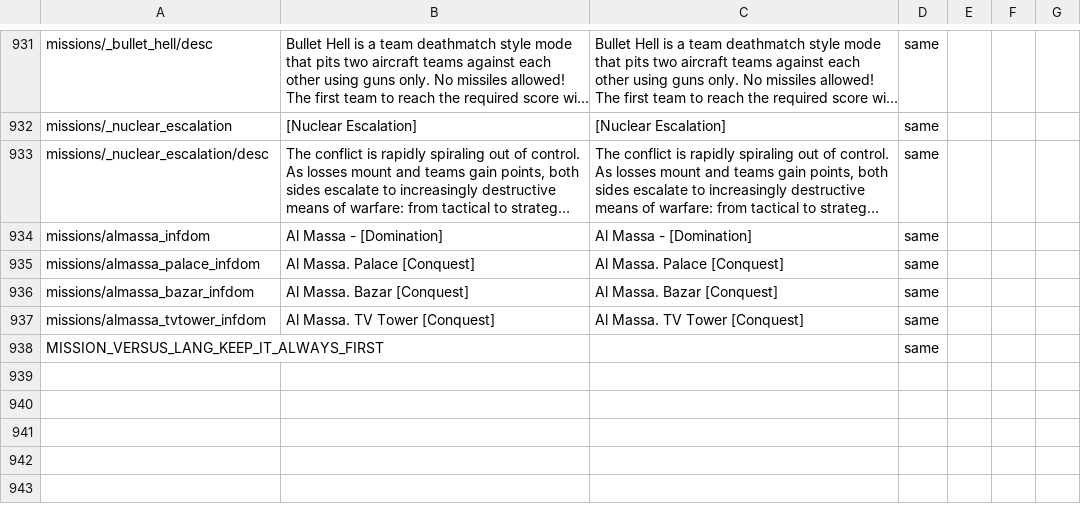
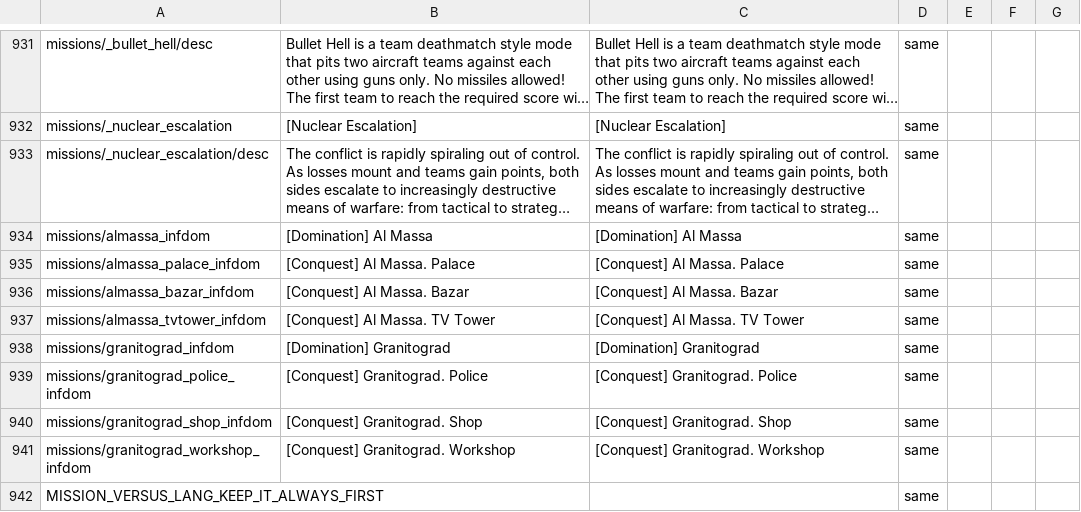
Before and after one commit to mikechuy/SCAM, a CSV file: missions_versus.csv, drawn as a sheet; only a part is shown, gaps mark what is left out; long unchanged cells end in …; the diff names each change by its address in the sheet, - before the commit and + after, or states it on an @@ line.

```diff
--- a/missions_versus.csv
+++ b/missions_versus.csv
-B934: Al Massa - [Domination]
+B934: [Domination] Al Massa
-C934: Al Massa - [Domination]
+C934: [Domination] Al Massa
-B935: Al Massa. Palace [Conquest]
+B935: [Conquest] Al Massa. Palace
-C935: Al Massa. Palace [Conquest]
+C935: [Conquest] Al Massa. Palace
-B936: Al Massa. Bazar [Conquest]
+B936: [Conquest] Al Massa. Bazar
-C936: Al Massa. Bazar [Conquest]
+C936: [Conquest] Al Massa. Bazar
-B937: Al Massa. TV Tower [Conquest]
+B937: [Conquest] Al Massa. TV Tower
-C937: Al Massa. TV Tower [Conquest]
+C937: [Conquest] Al Massa. TV Tower
+row 938: missions/granitograd_infdom | [Domination] Granitograd | [Domination] Granitograd | same
+row 939: missions/granitograd_police_infdom | [Conquest] Granitograd. Police | [Conquest] Granitograd. Police | same
+row 940: missions/granitograd_shop_infdom | [Conquest] Granitograd. Shop | [Conquest] Granitograd. Shop | same
+row 941: missions/granitograd_workshop_infdom | [Conquest] Granitograd. Workshop | [Conquest] Granitograd. Workshop | same
```
Also changed, not shown: inf.csv, menu.csv, 4 other files.
